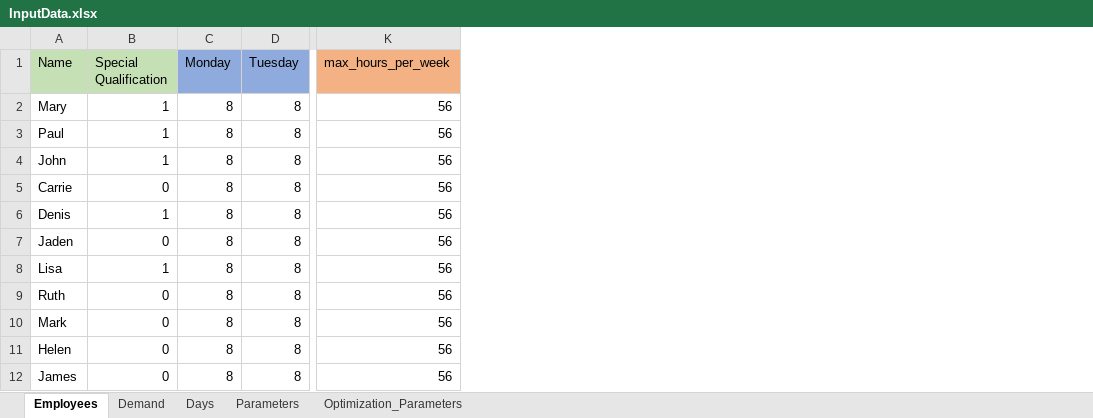
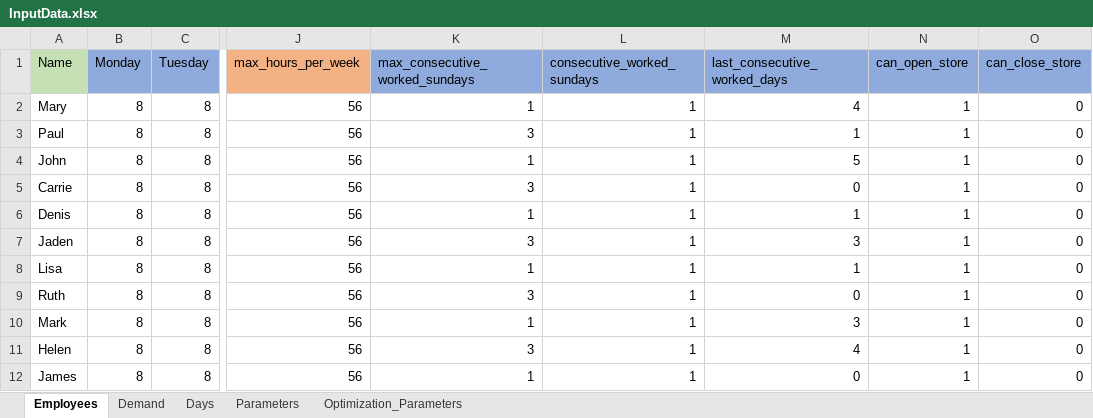
Before and after one commit to renzon/workforce_scheduling, an Excel workbook: data/InputData.xlsx, sheet Employees, drawn as a sheet; only a part is shown, gaps mark what is left out; values as stored, in another font and other column widths than the file's, no borders; removed rows and columns are numbered as before the commit, all else as after; the diff names each change by its address in the sheet, - before the commit and + after, or states it on an @@ line.

Commit message:
Added max sequential worked days

```diff
--- a/data/InputData.xlsx (sheet Employees)
+++ b/data/InputData.xlsx (sheet Employees)
-column B (Special Qualification), rows 2-12: 1 | 1 | 1 | 0 | 1 | 0 | 1 | 0 | 0 | 0 | 0
+column K (max_consecutive_worked_sundays), rows 2-12: 1 | 3 | 1 | 3 | 1 | 3 | 1 | 3 | 1 | 3 | 1
+column L (consecutive_worked_sundays), rows 2-12: all 1
+column M (last_consecutive_worked_days), rows 2-12: 4 | 1 | 5 | 0 | 1 | 3 | 1 | 0 | 3 | 4 | 0
+column N (can_open_store), rows 2-12: all 1
+column O (can_close_store), rows 2-12: all 0
```
Also changed, not shown: sheet Parameters, sheet Demand, sheet Optimization_Parameters, Solution.xlsx, 1 other file.
